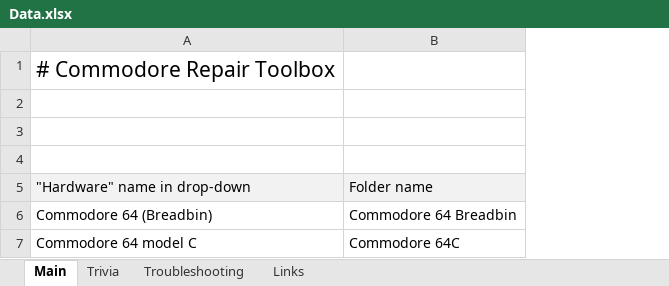
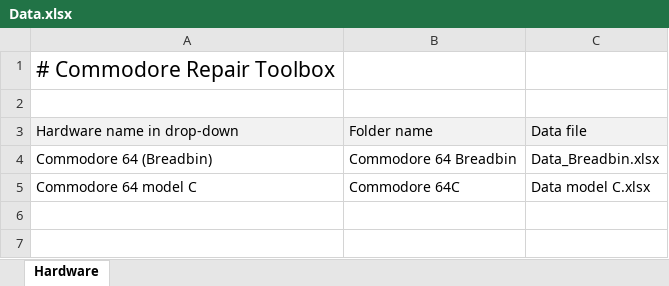
Before and after one commit to HovKlan-DH/Commodore-Repair-Toolbox, an Excel workbook: Data/Data.xlsx, sheet Hardware, drawn as a sheet; values as stored, in another font and other column widths than the file's, no borders; removed rows and columns are numbered as before the commit, all else as after; the diff names each change by its address in the sheet, - before the commit and + after, or states it on an @@ line.

```diff
--- a/Data/Data.xlsx (sheet Hardware)
+++ b/Data/Data.xlsx (sheet Hardware)
-sheet tab: Main
+sheet tab: Hardware
-sheet tab: Trivia
-sheet tab: Troubleshooting
-sheet tab: Links
+column C, rows 3-5: Data file | Data_Breadbin.xlsx | Data model C.xlsx
-row 3: (empty)
-row 4: (empty)
-A3: "Hardware" name in drop-down
+A3: Hardware name in drop-down
```
Also changed, not shown: 20 other files.
